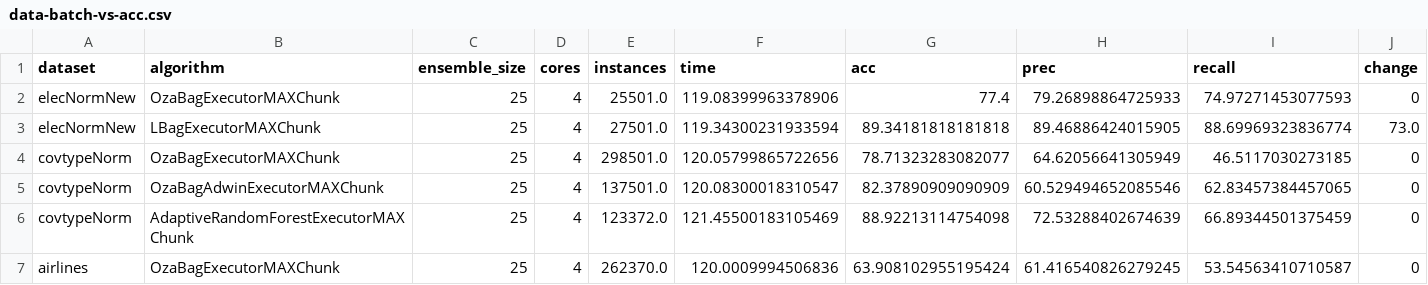
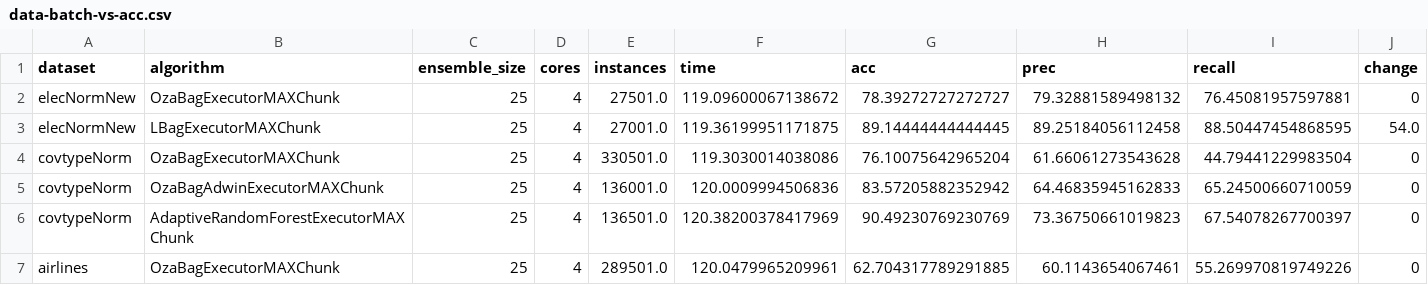
Before and after one commit to HPCSys-Lab/tecnhiques-reduce-consumption-energy, a CSV file: parsed_csvs/data-batch-vs-acc.csv, drawn as a sheet; only a part is shown; the diff covers the shown part only.

Commit message:
add results in more times experiments dynamic-batch

```diff
--- a/parsed_csvs/data-batch-vs-acc.csv
+++ b/parsed_csvs/data-batch-vs-acc.csv
@@ -1,7 +1,7 @@
 dataset,algorithm,ensemble_size,cores,instances,time,acc,prec,recall,change
-elecNormNew,OzaBagExecutorMAXChunk,25,4,25501.0,119.08399963378906,77.4,79.26898864725933,74.97271453077593,0
-elecNormNew,LBagExecutorMAXChunk,25,4,27501.0,119.34300231933594,89.34181818181818,89.46886424015905,88.69969323836774,73.0
-covtypeNorm,OzaBagExecutorMAXChunk,25,4,298501.0,120.05799865722656,78.71323283082077,64.62056641305949,46.5117030273185,0
-covtypeNorm,OzaBagAdwinExecutorMAXChunk,25,4,137501.0,120.08300018310547,82.37890909090909,60.529494652085546,62.83457384457065,0
-covtypeNorm,AdaptiveRandomForestExecutorMAXChunk,25,4,123372.0,121.45500183105469,88.92213114754098,72.53288402674639,66.89344501375459,0
-airlines,OzaBagExecutorMAXChunk,25,4,262370.0,120.0009994506836,63.908102955195424,61.416540826279245,53.54563410710587,0
+elecNormNew,OzaBagExecutorMAXChunk,25,4,27501.0,119.09600067138672,78.39272727272727,79.32881589498132,76.45081957597881,0
+elecNormNew,LBagExecutorMAXChunk,25,4,27001.0,119.36199951171875,89.14444444444445,89.25184056112458,88.50447454868595,54.0
+covtypeNorm,OzaBagExecutorMAXChunk,25,4,330501.0,119.3030014038086,76.10075642965204,61.66061273543628,44.79441229983504,0
+covtypeNorm,OzaBagAdwinExecutorMAXChunk,25,4,136001.0,120.0009994506836,83.57205882352942,64.46835945162833,65.24500660710059,0
+covtypeNorm,AdaptiveRandomForestExecutorMAXChunk,25,4,136501.0,120.38200378417969,90.49230769230769,73.36750661019823,67.54078267700397,0
+airlines,OzaBagExecutorMAXChunk,25,4,289501.0,120.0479965209961,62.704317789291885,60.1143654067461,55.269970819749226,0
```
Also changed, not shown: 92 edited cells elsewhere in this file, 3 other files.
